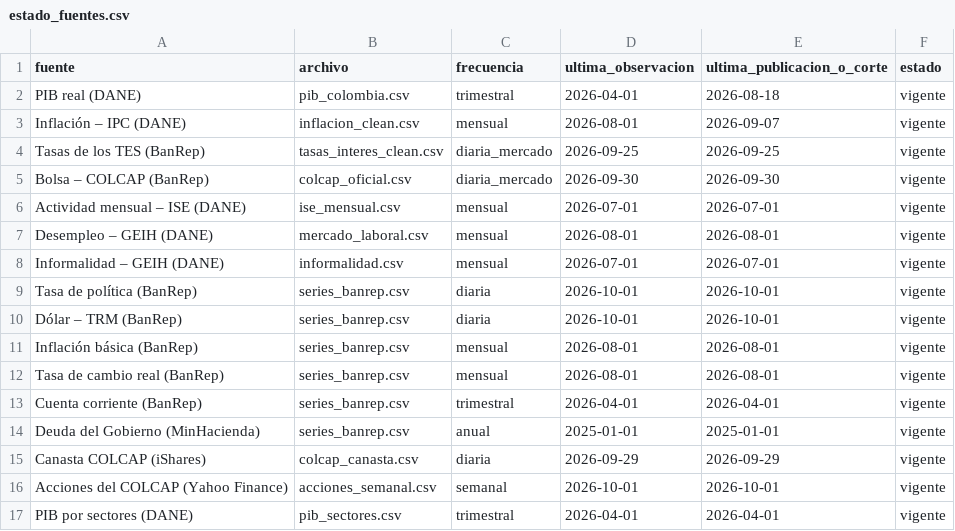
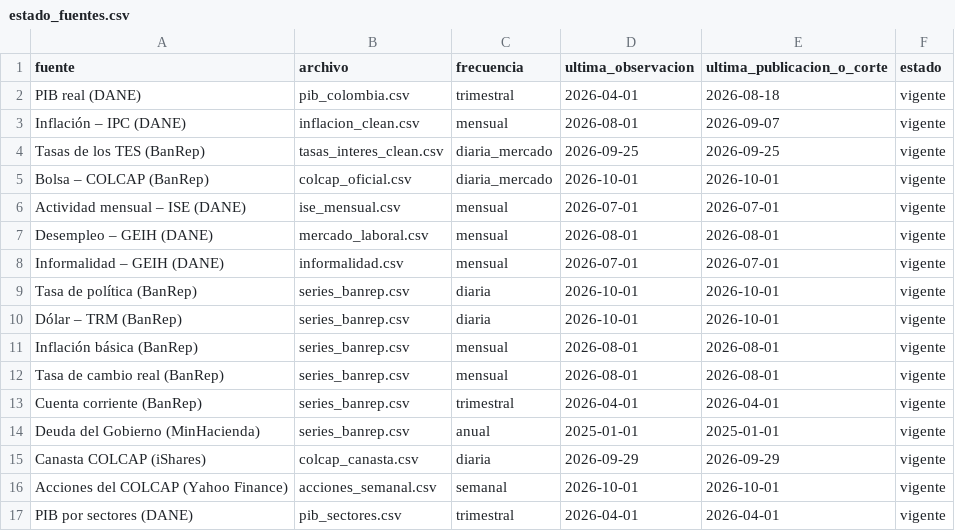
Before and after one commit to Stv-Quant/ColombiaMacro-USBCali, a CSV file: data/estado_fuentes.csv, drawn as a sheet.

```diff
--- a/data/estado_fuentes.csv
+++ b/data/estado_fuentes.csv
@@ -4,3 +4,3 @@ Inflación – IPC (DANE),inflacion_clean.csv,mensual,2026-08-01,2026-09-07,vige
 Tasas de los TES (BanRep),tasas_interes_clean.csv,diaria_mercado,2026-09-25,2026-09-25,vigente
-Bolsa – COLCAP (BanRep),colcap_oficial.csv,diaria_mercado,2026-09-30,2026-09-30,vigente
+Bolsa – COLCAP (BanRep),colcap_oficial.csv,diaria_mercado,2026-10-01,2026-10-01,vigente
 Actividad mensual – ISE (DANE),ise_mensual.csv,mensual,2026-07-01,2026-07-01,vigente
```
Also changed, not shown: data/colcap_oficial.csv, 1 other file.
